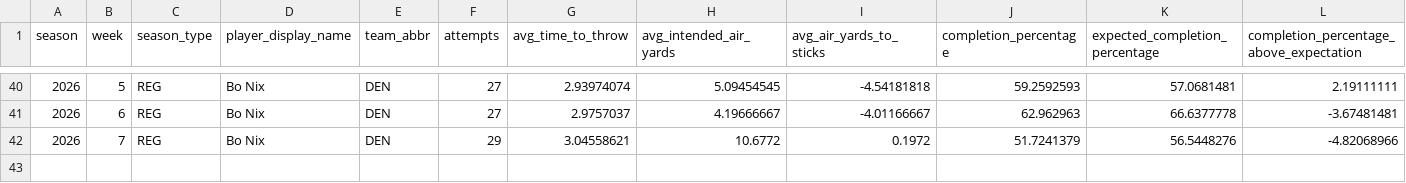
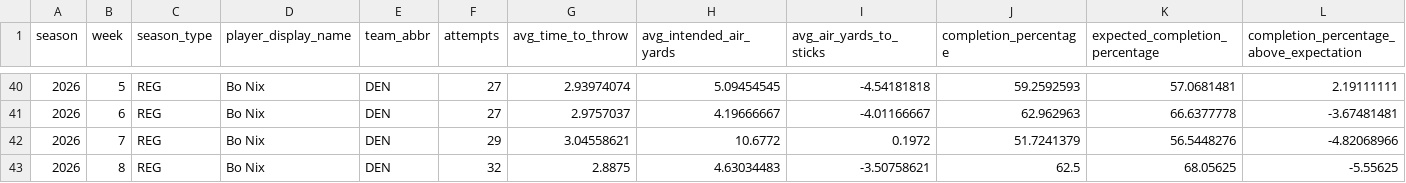
Before and after one commit to 2kk98f7vs6-creator/bugling-bulls-broncos-intelligence, a CSV file: data/bo_nix_ngs_weekly.csv, drawn as a sheet; only a part is shown, gaps mark what is left out; rows hold the shown columns only; the diff names each change by its address in the sheet, - before the commit and + after, or states it on an @@ line.

```diff
--- a/data/bo_nix_ngs_weekly.csv
+++ b/data/bo_nix_ngs_weekly.csv
+row 43: 2026 | 8 | REG | Bo Nix | DEN | 32 | 2.8875 | 4.63034483 | -3.50758621 | 62.5 | 68.05625 | -5.55625
```
Also changed, not shown: 2 other files.
